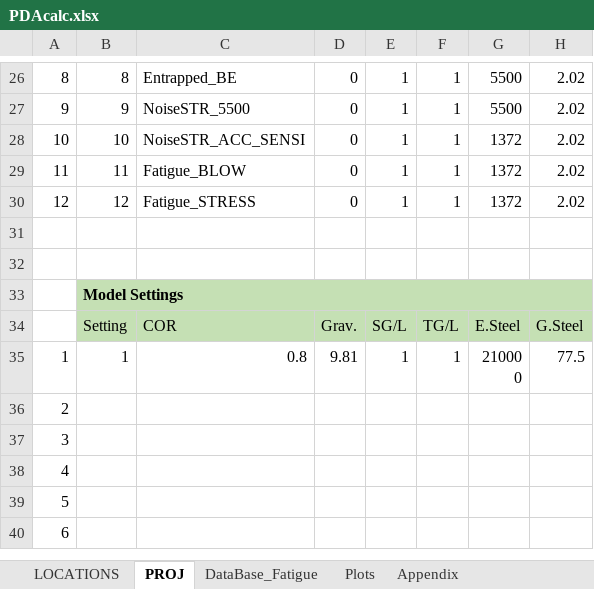
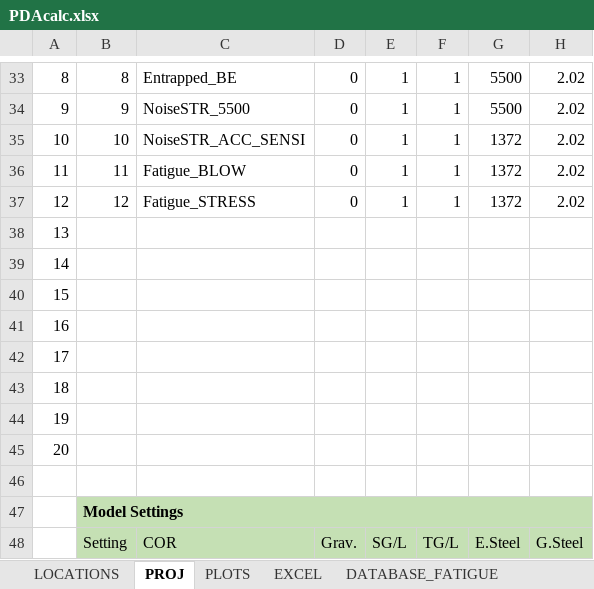
Before and after one commit to Shashlik-King/Paris, an Excel workbook: Input/PDAcalc.xlsx, sheet PROJ, drawn as a sheet; only a part is shown, gaps mark what is left out; the shorter side is filled out with more unchanged rows; values as stored, in another font and other column widths than the file's, no borders; charts and pictures not drawn; addresses are those after the commit; rows hold the shown columns only; the diff covers the shown part only; the diff names each change by its address in the sheet, - before the commit and + after, or states it on an @@ line.

```diff
--- a/Input/PDAcalc.xlsx (sheet PROJ)
+++ b/Input/PDAcalc.xlsx (sheet PROJ)
-sheet tab: DataBase_Fatigue
+sheet tab: DATABASE_FATIGUE
-sheet tab: Plots
+sheet tab: PLOTS
+sheet tab: EXCEL
@@ sheet tab order changed: LOCATIONS | PROJ | PLOTS | EXCEL | DATABASE_FATIGUE @@
-A38: (empty)
+A38: 13
+row 39: 14
+row 40: 15
+row 41: 16
+row 42: 17
+row 43: 18
+row 44: 19
+row 45: 20
```
Also changed, not shown: 7 added rows, 9 edited cells, cell formats and merged cells elsewhere in this sheet, sheet LOCATIONS, sheet PLOTS, sheet DATABASE_FATIGUE, sheet APPENDIX, other sheet tabs, formulas that keep their value, charts or pictures, 4 other files.
